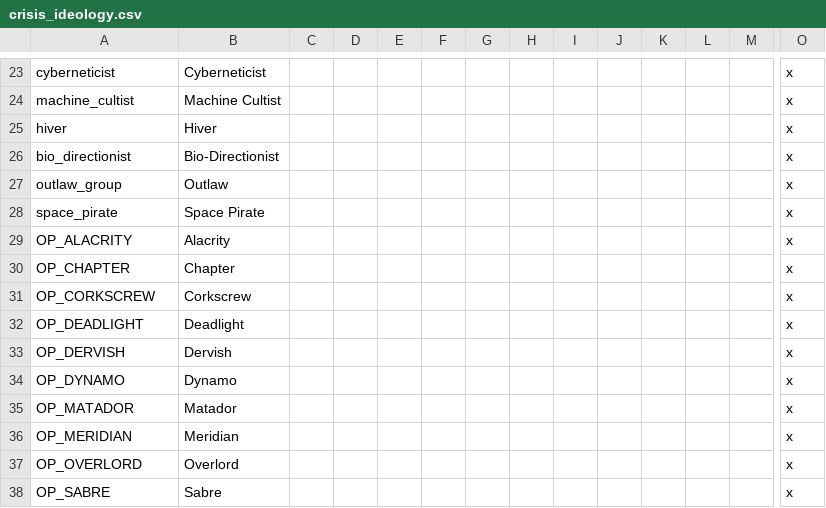
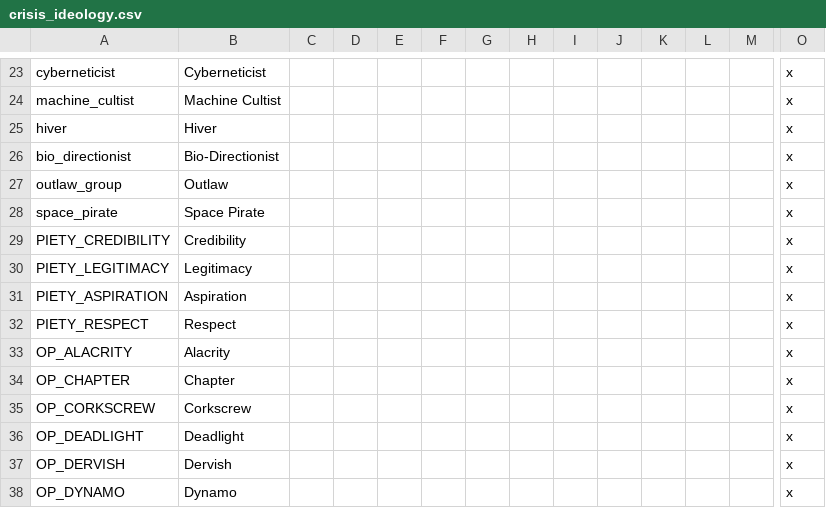
Before and after one commit to Galle-/CotC, a CSV file: Crisis of the Confederation/localisation/crisis_ideology.csv, drawn as a sheet; only a part is shown, gaps mark what is left out; the shorter side is filled out with more unchanged rows; rows hold the shown columns only; the diff names each change by its address in the sheet, - before the commit and + after, or states it on an @@ line.

```diff
--- a/Crisis of the Confederation/localisation/crisis_ideology.csv
+++ b/Crisis of the Confederation/localisation/crisis_ideology.csv
+row 29: PIETY_CREDIBILITY | Credibility |  |  |  |  |  |  |  |  |  |  |  | x
+row 30: PIETY_LEGITIMACY | Legitimacy |  |  |  |  |  |  |  |  |  |  |  | x
+row 31: PIETY_ASPIRATION | Aspiration |  |  |  |  |  |  |  |  |  |  |  | x
+row 32: PIETY_RESPECT | Respect |  |  |  |  |  |  |  |  |  |  |  | x
```
Also changed, not shown: 12 other files.
